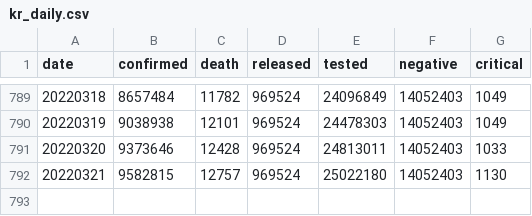
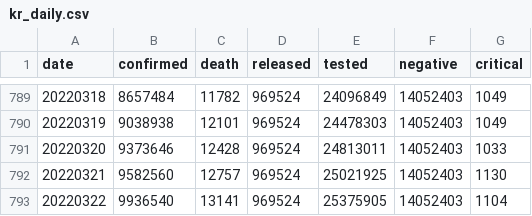
Before and after one commit to jooeungen/coronaboard_kr, a CSV file: kr_daily.csv, drawn as a sheet; only a part is shown, gaps mark what is left out.

```diff
--- a/kr_daily.csv
+++ b/kr_daily.csv
@@ -791,2 +791,3 @@ date,confirmed,death,released,tested,negative,critical
 20220320,9373646,12428,969524,24813011,14052403,1033
-20220321,9582815,12757,969524,25022180,14052403,1130
+20220321,9582560,12757,969524,25021925,14052403,1130
+20220322,9936540,13141,969524,25375905,14052403,1104
```
Also changed, not shown: kr_regional_daily.csv.
